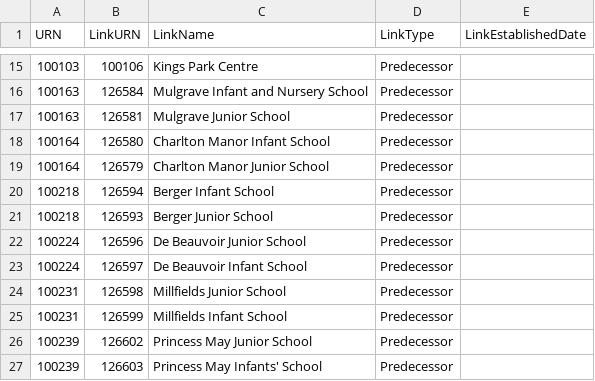
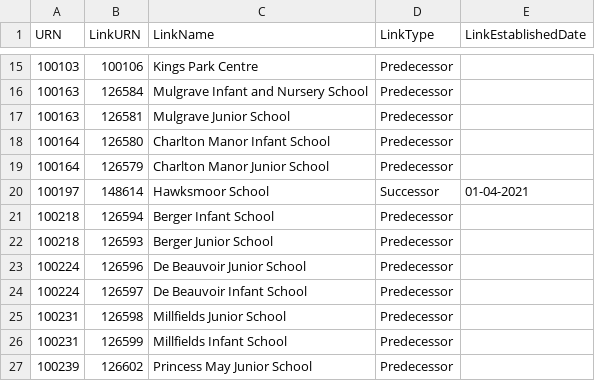
Before and after one commit to aircury/public-uk-education-data, a CSV file: edubase/state-funded/links_edubaseallstatefunded.csv, drawn as a sheet; only a part is shown, gaps mark what is left out; the shorter side is filled out with more unchanged rows.

Commit message:
[Cron] Updated Edubase

```diff
--- a/edubase/state-funded/links_edubaseallstatefunded.csv
+++ b/edubase/state-funded/links_edubaseallstatefunded.csv
@@ -19,2 +19,3 @@
 100164,126579,"Charlton Manor Junior School","Predecessor",""
+100197,148614,"Hawksmoor School","Successor","01-04-2021"
 100218,126594,"Berger Infant School","Predecessor",""
```
Also changed, not shown: 6 other files.
